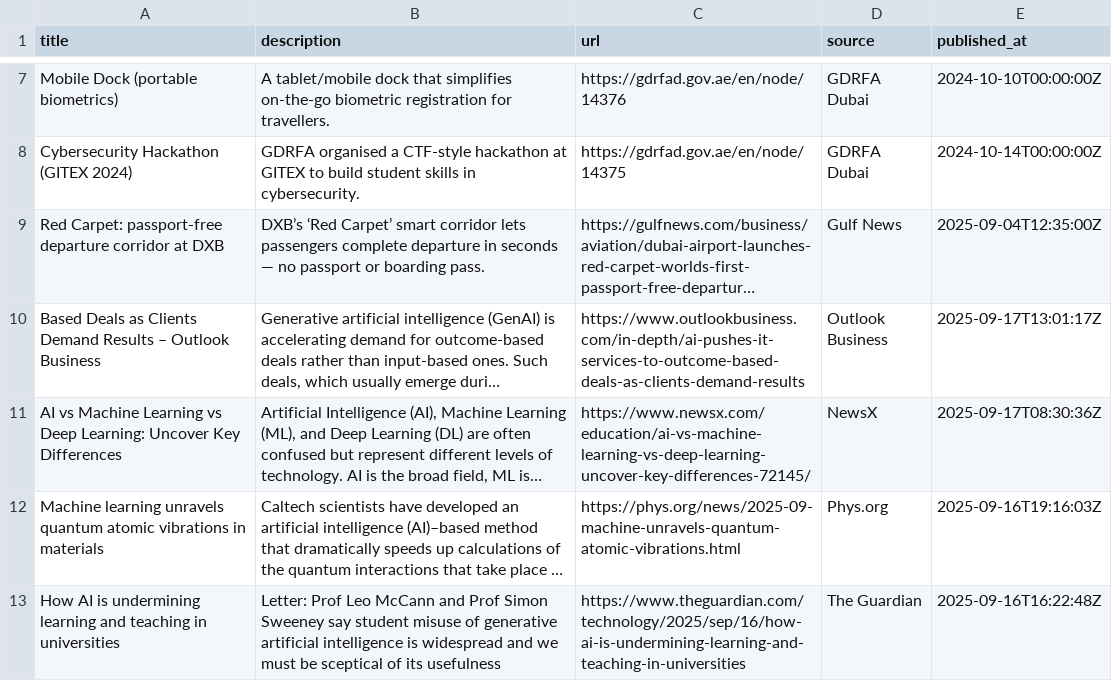
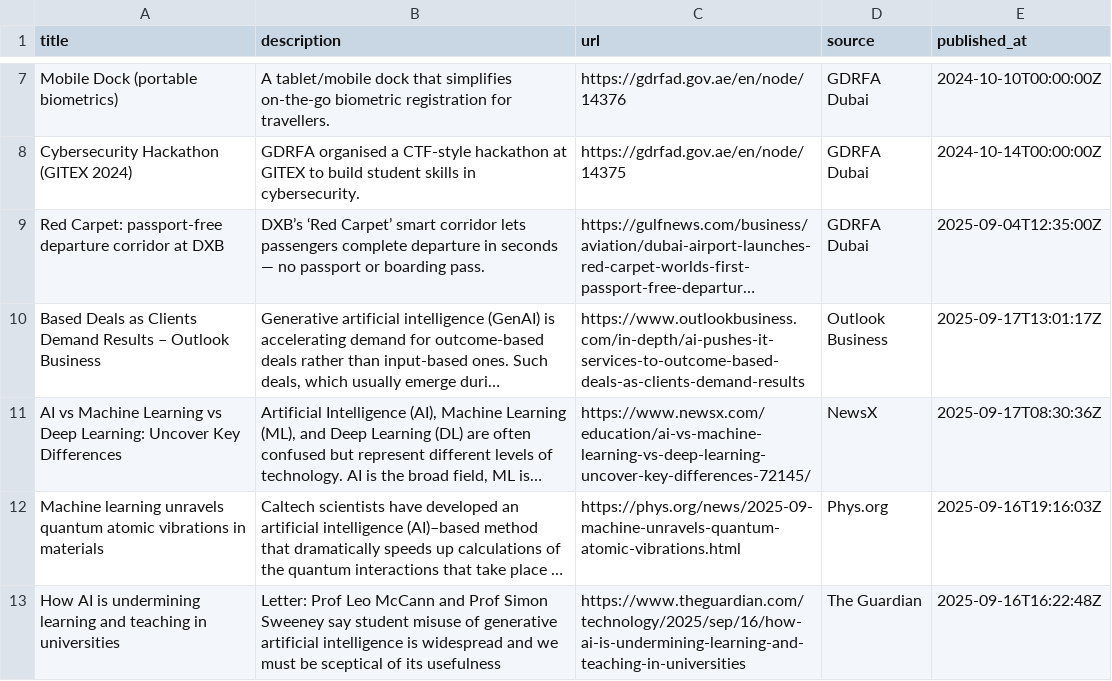
Before and after one commit to raedaldweik/AIRadar, a CSV file: ai_news.csv, drawn as a sheet; only a part is shown, gaps mark what is left out; long unchanged cells end in …; the diff names each change by its address in the sheet, - before the commit and + after, or states it on an @@ line.

Commit message:
Update ai_news.csv

```diff
--- a/ai_news.csv
+++ b/ai_news.csv
-D9 (source): Gulf News
+D9 (source): GDRFA Dubai
```
